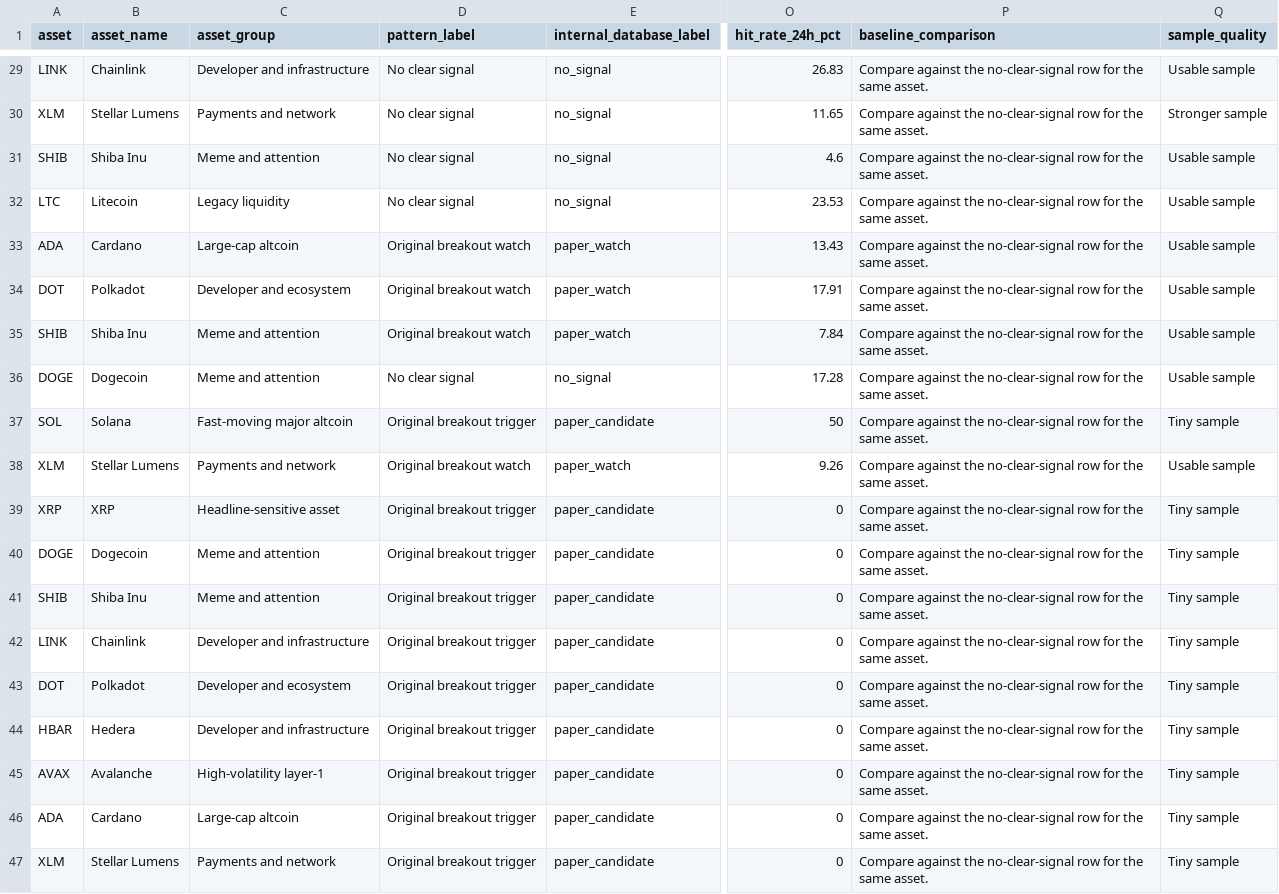
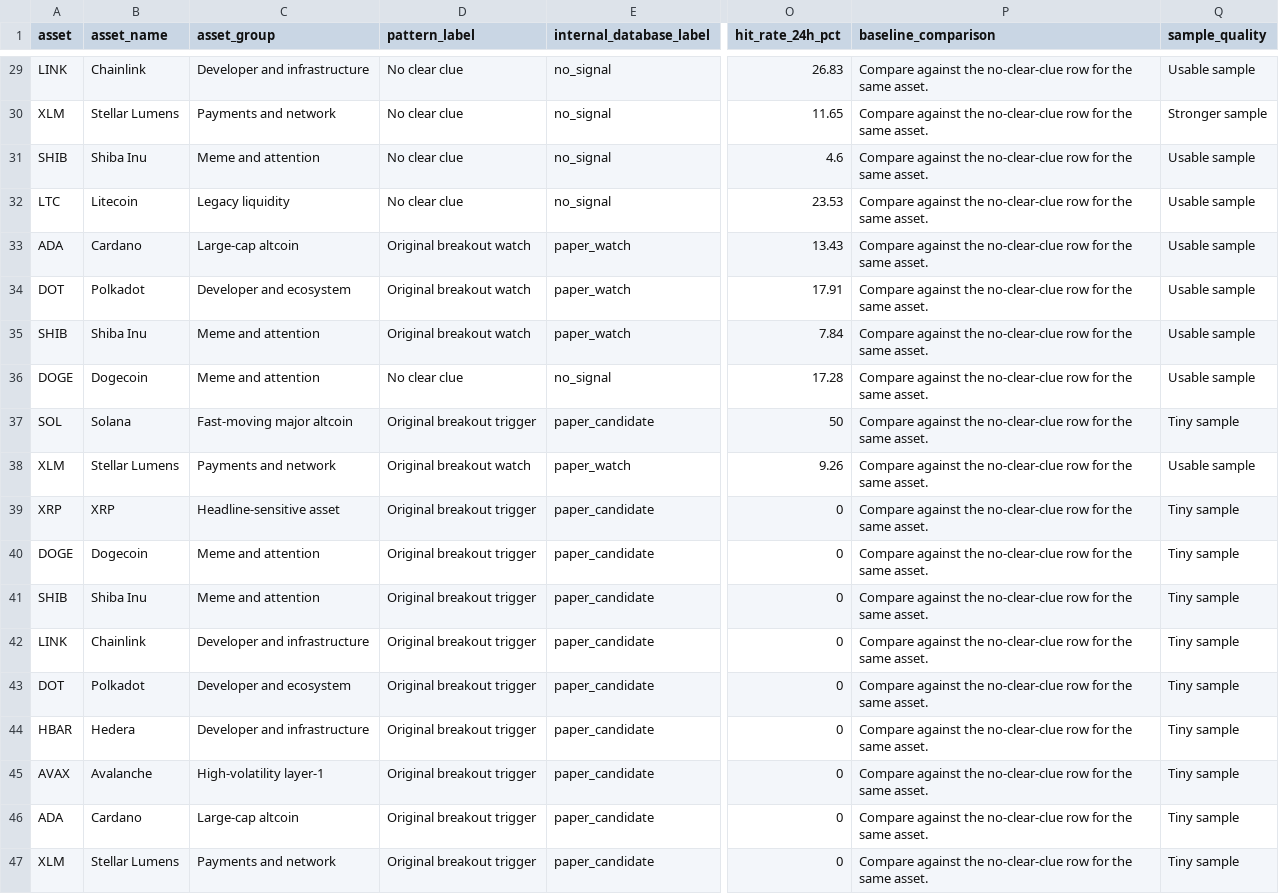
Before and after one commit to sourcelabnotes/source-lab-notes-data, a CSV file: current/current_asset_signal_scorecard.csv, drawn as a sheet; only a part is shown, gaps mark what is left out; the diff covers the shown part only; the diff names each change by its address in the sheet, - before the commit and + after, or states it on an @@ line.

```diff
--- a/current/current_asset_signal_scorecard.csv
+++ b/current/current_asset_signal_scorecard.csv
-D29:D32 (pattern_label): No clear signal
+D29:D32 (pattern_label): No clear clue
-P29:P47 (baseline_comparison): …against the no-clear-signal row for…
+P29:P47 (baseline_comparison): …against the no-clear-clue row for…
-D36 (pattern_label): No clear signal
+D36 (pattern_label): No clear clue
```
Also changed, not shown: 33 edited cells elsewhere in this file, current/current_research_leads.csv, current/current_row_level_signal_evidence.csv, 19 other files.
